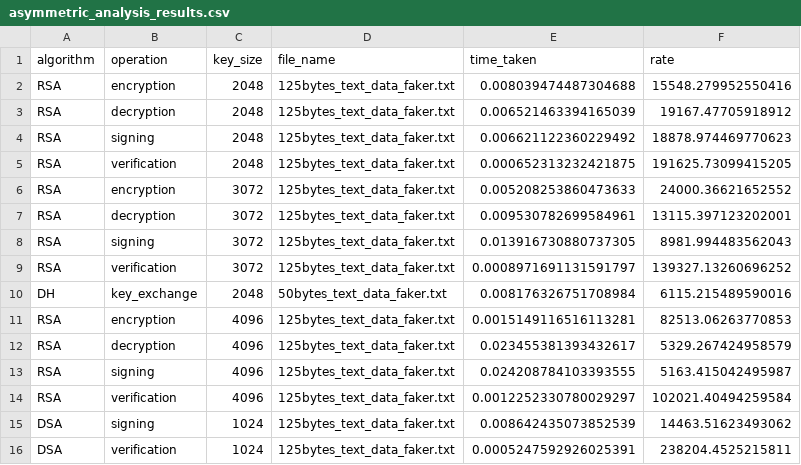
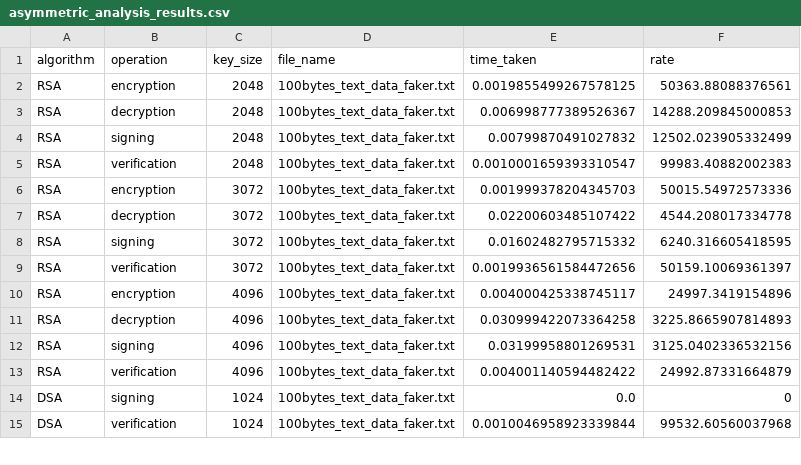
Before and after one commit to LewisMagangi/cryptography_web_app, a CSV file: analysis/data/results/asymmetric_analysis_results.csv, drawn as a sheet; only a part is shown; the diff covers the shown part only.

Commit message:
asymmetric analysis

```diff
--- a/analysis/data/results/asymmetric_analysis_results.csv
+++ b/analysis/data/results/asymmetric_analysis_results.csv
@@ -1,16 +1,15 @@
 algorithm,operation,key_size,file_name,time_taken,rate
-RSA,encryption,2048,125bytes_text_data_faker.txt,0.008039474487304688,15548.279952550416
-RSA,decryption,2048,125bytes_text_data_faker.txt,0.006521463394165039,19167.47705918912
-RSA,signing,2048,125bytes_text_data_faker.txt,0.006621122360229492,18878.974469770623
-RSA,verification,2048,125bytes_text_data_faker.txt,0.000652313232421875,191625.73099415205
-RSA,encryption,3072,125bytes_text_data_faker.txt,0.005208253860473633,24000.36621652552
-RSA,decryption,3072,125bytes_text_data_faker.txt,0.009530782699584961,13115.397123202001
-RSA,signing,3072,125bytes_text_data_faker.txt,0.013916730880737305,8981.994483562043
-RSA,verification,3072,125bytes_text_data_faker.txt,0.0008971691131591797,139327.13260696252
-DH,key_exchange,2048,50bytes_text_data_faker.txt,0.008176326751708984,6115.215489590016
-RSA,encryption,4096,125bytes_text_data_faker.txt,0.0015149116516113281,82513.06263770853
-RSA,decryption,4096,125bytes_text_data_faker.txt,0.023455381393432617,5329.267424958579
-RSA,signing,4096,125bytes_text_data_faker.txt,0.024208784103393555,5163.415042495987
-RSA,verification,4096,125bytes_text_data_faker.txt,0.0012252330780029297,102021.40494259584
-DSA,signing,1024,125bytes_text_data_faker.txt,0.008642435073852539,14463.51623493062
-DSA,verification,1024,125bytes_text_data_faker.txt,0.0005247592926025391,238204.4525215811
+RSA,encryption,2048,100bytes_text_data_faker.txt,0.0019855499267578125,50363.88088376561
+RSA,decryption,2048,100bytes_text_data_faker.txt,0.006998777389526367,14288.209845000853
+RSA,signing,2048,100bytes_text_data_faker.txt,0.00799870491027832,12502.023905332499
+RSA,verification,2048,100bytes_text_data_faker.txt,0.0010001659393310547,99983.40882002383
+RSA,encryption,3072,100bytes_text_data_faker.txt,0.001999378204345703,50015.54972573336
+RSA,decryption,3072,100bytes_text_data_faker.txt,0.02200603485107422,4544.208017334778
+RSA,signing,3072,100bytes_text_data_faker.txt,0.01602482795715332,6240.316605418595
+RSA,verification,3072,100bytes_text_data_faker.txt,0.0019936561584472656,50159.10069361397
+RSA,encryption,4096,100bytes_text_data_faker.txt,0.004000425338745117,24997.3419154896
+RSA,decryption,4096,100bytes_text_data_faker.txt,0.030999422073364258,3225.8665907814893
+RSA,signing,4096,100bytes_text_data_faker.txt,0.03199958801269531,3125.0402336532156
+RSA,verification,4096,100bytes_text_data_faker.txt,0.004001140594482422,24992.87331664879
+DSA,signing,1024,100bytes_text_data_faker.txt,0.0,0
+DSA,verification,1024,100bytes_text_data_faker.txt,0.0010046958923339844,99532.60560037968
```
Also changed, not shown: 1 added row, 8 removed rows and 96 edited cells elsewhere in this file.
